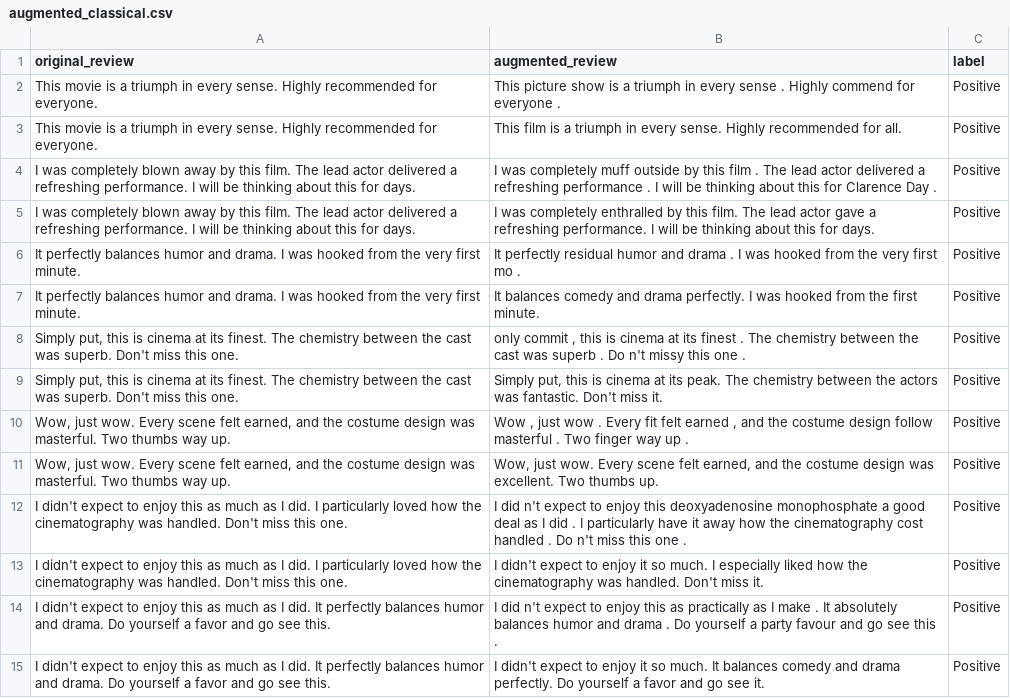
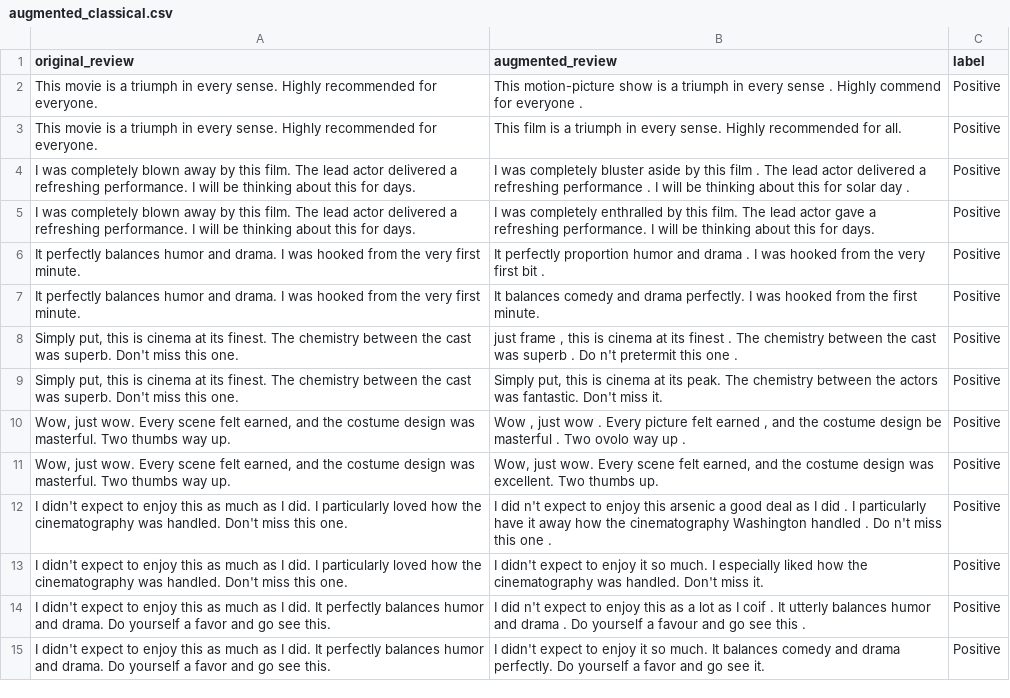
Before and after one commit to Ujas-PersistentCoder/STTAI-Assignment-3, a CSV file: augmented_classical.csv, drawn as a sheet; only a part is shown; the diff covers the shown part only.

```diff
--- a/augmented_classical.csv
+++ b/augmented_classical.csv
@@ -1,15 +1,15 @@
 original_review,augmented_review,label
-This movie is a triumph in every sense. Highly recommended for everyone.,This picture show is a triumph in every sense . Highly commend for everyone .,Positive
+This movie is a triumph in every sense. Highly recommended for everyone.,This motion-picture show is a triumph in every sense . Highly commend for everyone .,Positive
 This movie is a triumph in every sense. Highly recommended for everyone.,This film is a triumph in every sense. Highly recommended for all.,Positive
-I was completely blown away by this film. The lead actor delivered a refreshing performance. I will be thinking about this for days.,I was completely muff outside by this film . The lead actor delivered a refreshing performance . I will be thinking about this for Clarence Day .,Positive
+I was completely blown away by this film. The lead actor delivered a refreshing performance. I will be thinking about this for days.,I was completely bluster aside by this film . The lead actor delivered a refreshing performance . I will be thinking about this for solar day .,Positive
 I was completely blown away by this film. The lead actor delivered a refreshing performance. I will be thinking about this for days.,I was completely enthralled by this film. The lead actor gave a refreshing performance. I will be thinking about this for days.,Positive
-It perfectly balances humor and drama. I was hooked from the very first minute.,It perfectly residual humor and drama . I was hooked from the very first mo .,Positive
+It perfectly balances humor and drama. I was hooked from the very first minute.,It perfectly proportion humor and drama . I was hooked from the very first bit .,Positive
 It perfectly balances humor and drama. I was hooked from the very first minute.,It balances comedy and drama perfectly. I was hooked from the first minute.,Positive
-"Simply put, this is cinema at its finest. The chemistry between the cast was superb. Don't miss this one.","only commit , this is cinema at its finest . The chemistry between the cast was superb . Do n't missy this one .",Positive
+"Simply put, this is cinema at its finest. The chemistry between the cast was superb. Don't miss this one.","just frame , this is cinema at its finest . The chemistry between the cast was superb . Do n't pretermit this one .",Positive
 "Simply put, this is cinema at its finest. The chemistry between the cast was superb. Don't miss this one.","Simply put, this is cinema at its peak. The chemistry between the actors was fantastic. Don't miss it.",Positive
-"Wow, just wow. Every scene felt earned, and the costume design was masterful. Two thumbs way up.","Wow , just wow . Every fit felt earned , and the costume design follow masterful . Two finger way up .",Positive
+"Wow, just wow. Every scene felt earned, and the costume design was masterful. Two thumbs way up.","Wow , just wow . Every picture felt earned , and the costume design be masterful . Two ovolo way up .",Positive
 "Wow, just wow. Every scene felt earned, and the costume design was masterful. Two thumbs way up.","Wow, just wow. Every scene felt earned, and the costume design was excellent. Two thumbs up.",Positive
-I didn't expect to enjoy this as much as I did. I particularly loved how the cinematography was handled. Don't miss this one.,I did n't expect to enjoy this deoxyadenosine monophosphate a good deal as I did . I particularly have it away how the cinematography cost handled . Do n't miss this one .,Positive
+I didn't expect to enjoy this as much as I did. I particularly loved how the cinematography was handled. Don't miss this one.,I did n't expect to enjoy this arsenic a good deal as I did . I particularly have it away how the cinematography Washington handled . Do n't miss this one .,Positive
 I didn't expect to enjoy this as much as I did. I particularly loved how the cinematography was handled. Don't miss this one.,I didn't expect to enjoy it so much. I especially liked how the cinematography was handled. Don't miss it.,Positive
-I didn't expect to enjoy this as much as I did. It perfectly balances humor and drama. Do yourself a favor and go see this.,I did n't expect to enjoy this as practically as I make . It absolutely balances humor and drama . Do yourself a party favour and go see this .,Positive
+I didn't expect to enjoy this as much as I did. It perfectly balances humor and drama. Do yourself a favor and go see this.,I did n't expect to enjoy this as a lot as I coif . It utterly balances humor and drama . Do yourself a favour and go see this .,Positive
 I didn't expect to enjoy this as much as I did. It perfectly balances humor and drama. Do yourself a favor and go see this.,I didn't expect to enjoy it so much. It balances comedy and drama perfectly. Do yourself a favor and go see it.,Positive
```
Also changed, not shown: 53 edited cells elsewhere in this file, audio_features.csv, audio_validation.csv, 46 other files.
